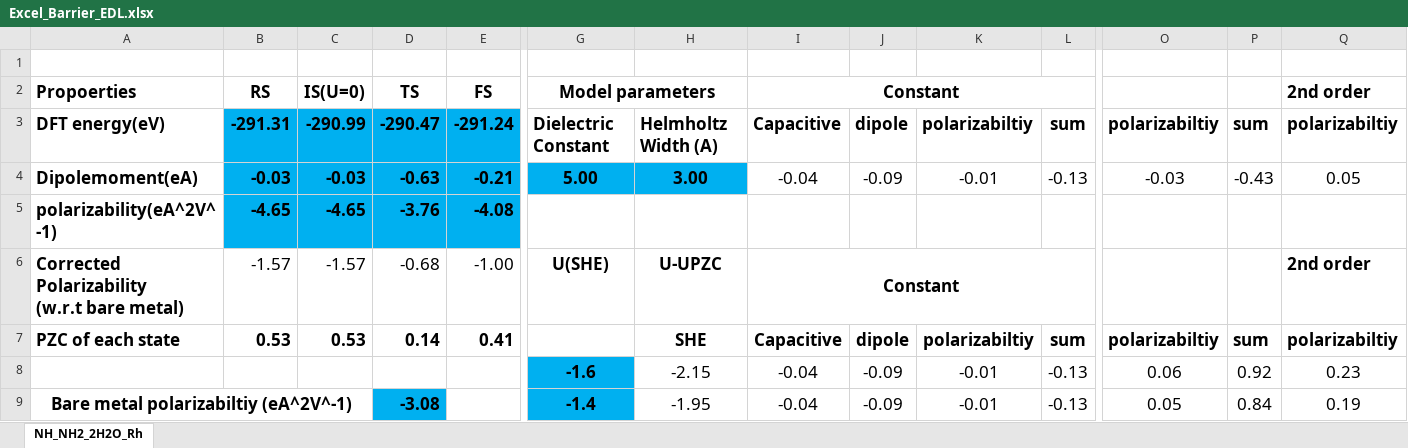
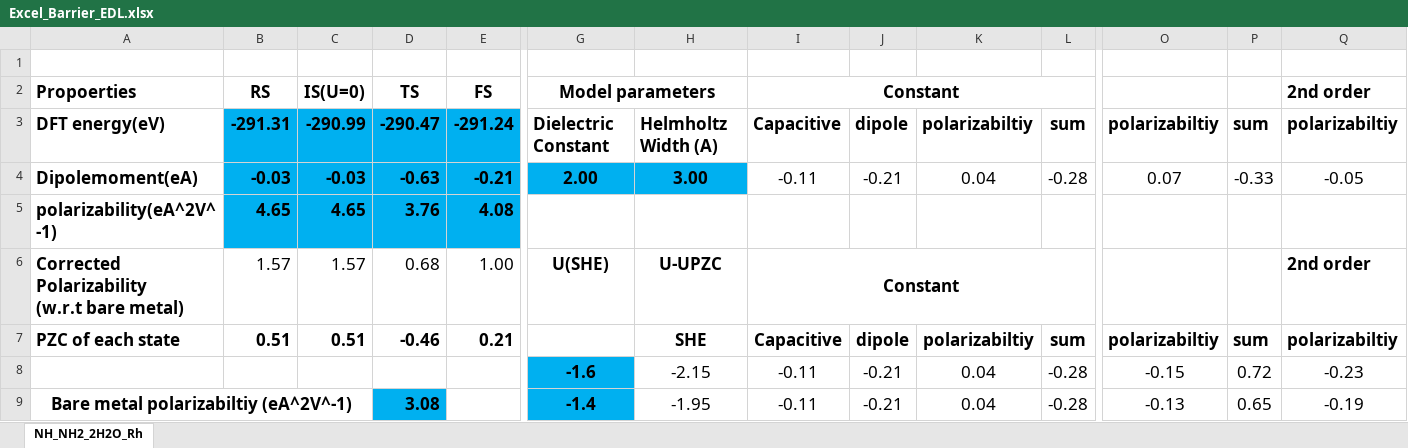
Before and after one commit to andrewjarkwahwong/dft-electrocatalysis-Janik, an Excel workbook: Barrier_Calculator_2023/Excel Sheets/Excel_Barrier_EDL.xlsx, sheet NH_NH2_2H2O_Rh, drawn as a sheet; only a part is shown, gaps mark what is left out; values as stored, in another font and other column widths than the file's, no borders; charts and pictures not drawn; removed rows and columns are numbered as before the commit, all else as after; rows hold the shown columns only; the diff covers the shown part only; the diff names each change by its address in the sheet, - before the commit and + after, or states it on an @@ line.

Commit message:
Updated Barrier Calc.
New update on Barrier Calc readme and the python script I generally use.

```diff
--- a/Barrier_Calculator_2023/Excel Sheets/Excel_Barrier_EDL.xlsx (sheet NH_NH2_2H2O_Rh)
+++ b/Barrier_Calculator_2023/Excel Sheets/Excel_Barrier_EDL.xlsx (sheet NH_NH2_2H2O_Rh)
-G4 (Model parameters): 5.00
+G4 (Model parameters): 2.00
-I4 (Constant): -0.04
+I4 (Constant): -0.11
-J4: -0.09
+J4: -0.21
-K4: -0.01
+K4: 0.04
-L4: -0.13
+L4: -0.28
-O4: -0.03
+O4: 0.07
-P4: -0.43
+P4: -0.33
-Q4 (2nd order): 0.05
+Q4 (2nd order): -0.05
-row 5: polarizability(eA^2V^-1) | -4.65 | -4.65 | -3.76 | -4.08
+row 5: polarizability(eA^2V^-1) | 4.65 | 4.65 | 3.76 | 4.08
-B6 (RS): -1.57
+B6 (RS): 1.57
-C6 (IS(U=0)): -1.57
+C6 (IS(U=0)): 1.57
-D6 (TS): -0.68
+D6 (TS): 0.68
-E6 (FS): -1.00
+E6 (FS): 1.00
-B7 (RS): 0.53
+B7 (RS): 0.51
-C7 (IS(U=0)): 0.53
+C7 (IS(U=0)): 0.51
-D7 (TS): 0.14
+D7 (TS): -0.46
-E7 (FS): 0.41
+E7 (FS): 0.21
-row 8:  |  |  |  |  | -1.6 | -2.15 | -0.04 | -0.09 | -0.01 | -0.13 | 0.06 | 0.92 | 0.23
-row 9: Bare metal polarizabiltiy (eA^2V^-1) |  |  | -3.08 |  | -1.4 | -1.95 | -0.04 | -0.09 | -0.01 | -0.13 | 0.05 | 0.84 | 0.19
+row 8:  |  |  |  |  | -1.6 | -2.15 | -0.11 | -0.21 | 0.04 | -0.28 | -0.15 | 0.72 | -0.23
+row 9: Bare metal polarizabiltiy (eA^2V^-1) |  |  | 3.08 |  | -1.4 | -1.95 | -0.11 | -0.21 | 0.04 | -0.28 | -0.13 | 0.65 | -0.19
```
Also changed, not shown: 18 added rows, 18 removed rows and 229 edited cells elsewhere in this sheet, charts or pictures, 6 other files.
